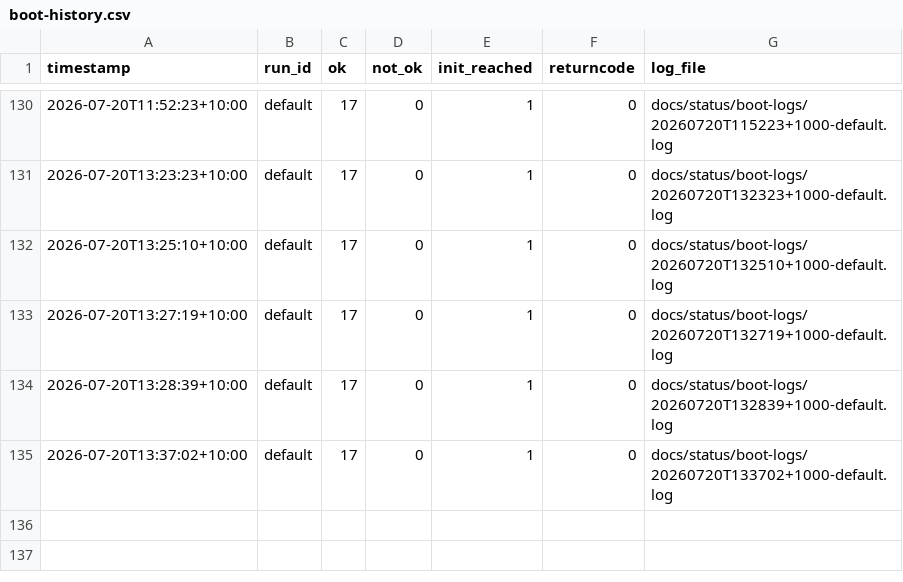
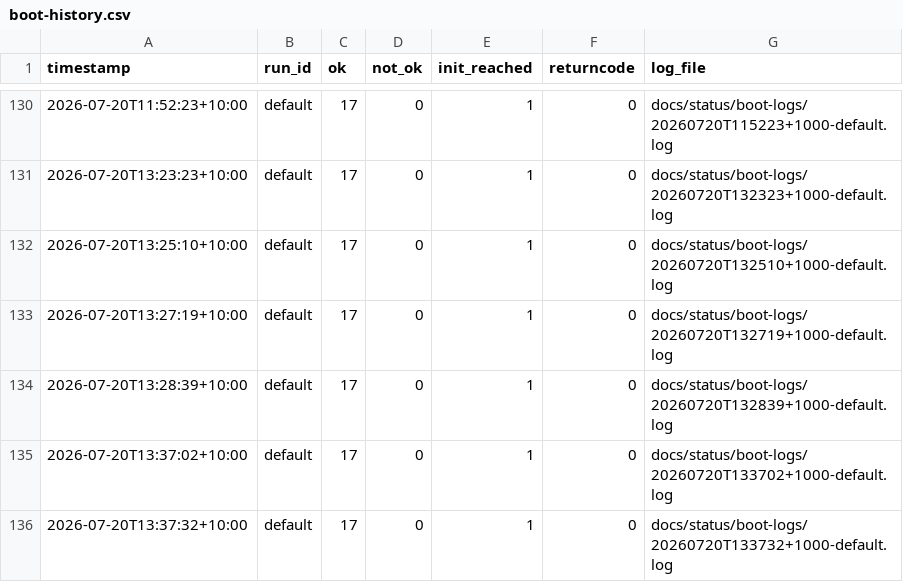
Before and after one commit to awto-au/linux-rs, a CSV file: docs/status/boot-history.csv, drawn as a sheet; only a part is shown, gaps mark what is left out; the diff names each change by its address in the sheet, - before the commit and + after, or states it on an @@ line.

```diff
--- a/docs/status/boot-history.csv
+++ b/docs/status/boot-history.csv
+row 136: 2026-07-20T13:37:32+10:00 | default | 17 | 0 | 1 | 0 | docs/status/boot-logs/20260720T133732+1000-default.log
```
Also changed, not shown: 1 other file.
